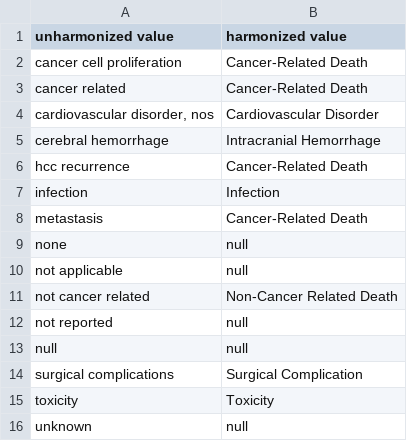
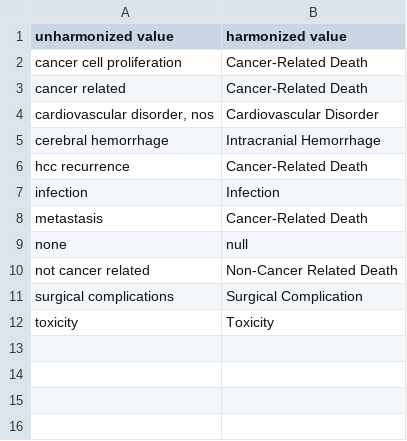
Before and after one commit to CancerDataAggregator/harmonization_reference, a TSV file: value_maps_by_concept/cause_of_death.tsv, drawn as a sheet.

```diff
--- a/value_maps_by_concept/cause_of_death.tsv
+++ b/value_maps_by_concept/cause_of_death.tsv
@@ -9,8 +9,4 @@ metastasis	Cancer-Related Death
 none	null
-not applicable	null
 not cancer related	Non-Cancer Related Death
-not reported	null
-null	null
 surgical complications	Surgical Complication
 toxicity	Toxicity
-unknown	null
```
Also changed, not shown: value_maps_by_concept/anatomic_site.tsv, value_maps_by_concept/disease.tsv, 4 other files.
